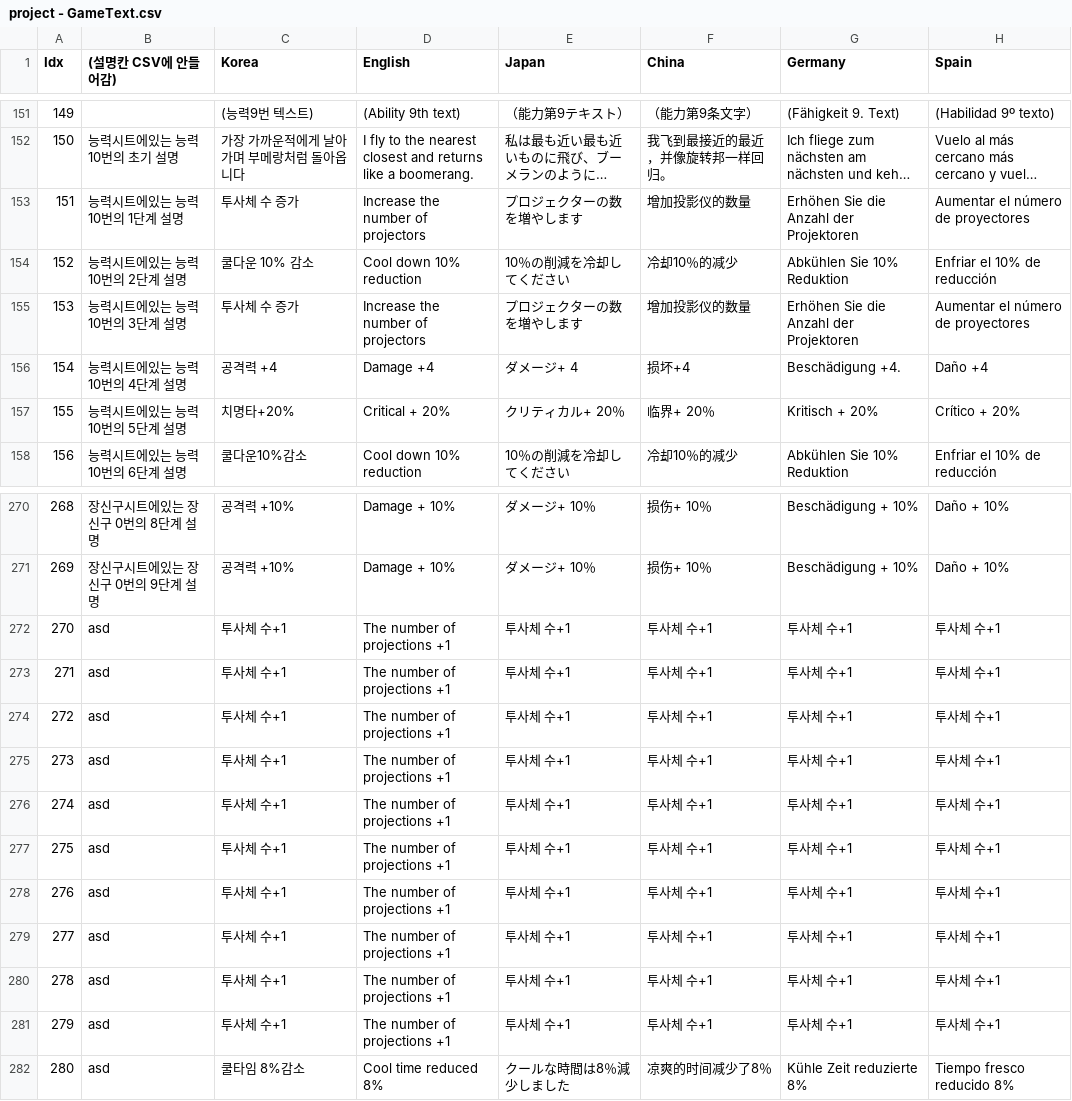
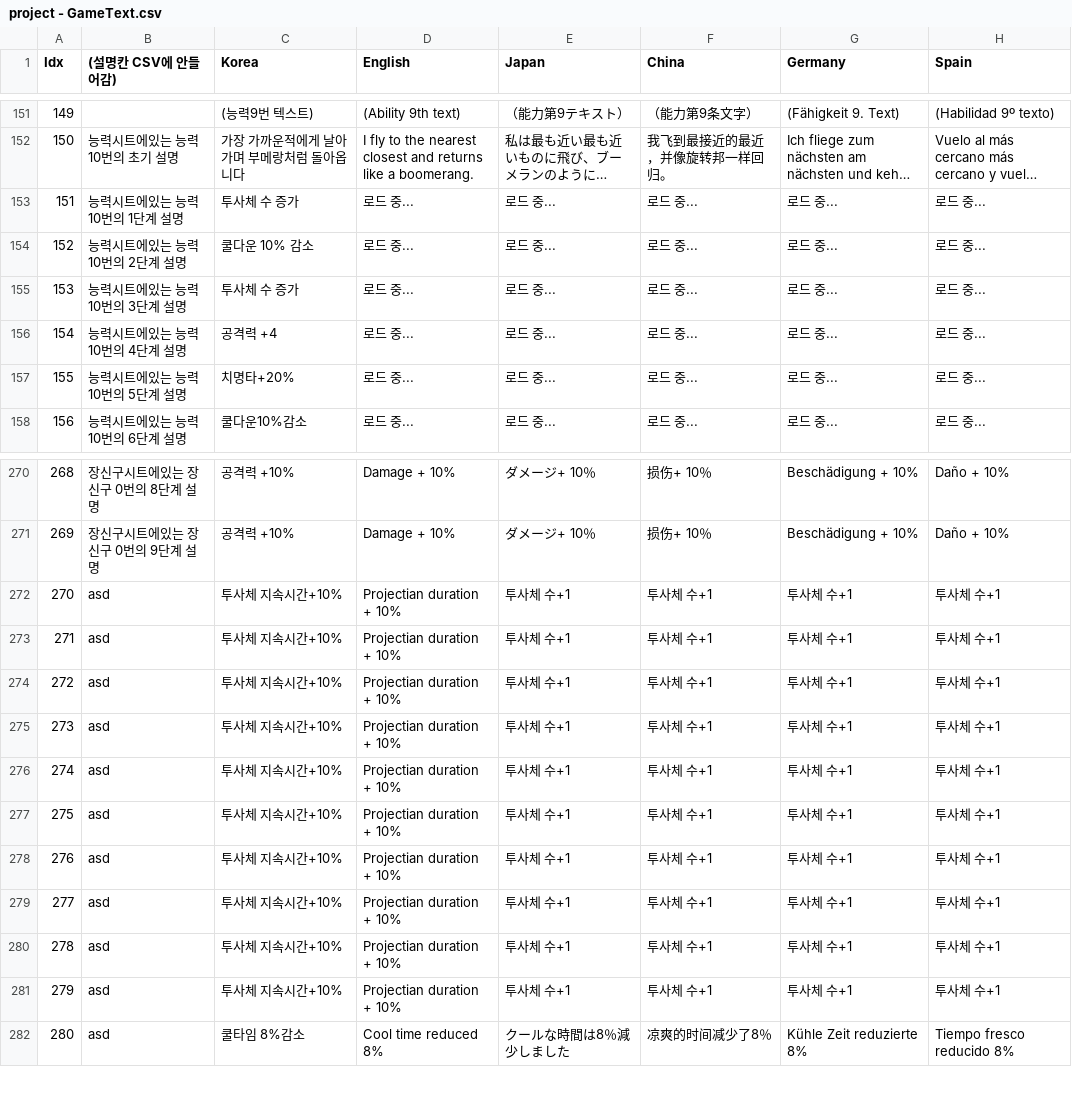
Before and after one commit to COSYSOCY/Unity_Team_Project, a CSV file: Assets/CSV/Resources/project - GameText.csv, drawn as a sheet; only a part is shown, gaps mark what is left out; long unchanged cells end in …; the diff covers the shown part only; the diff names each change by its address in the sheet, - before the commit and + after, or states it on an @@ line.

```diff
--- a/Assets/CSV/Resources/project - GameText.csv
+++ b/Assets/CSV/Resources/project - GameText.csv
-D153 (English): Increase the number of projectors
+D153 (English): 로드 중...
-E153 (Japan): プロジェクターの数を増やします
+E153 (Japan): 로드 중...
-F153 (China): 增加投影仪的数量
+F153 (China): 로드 중...
-G153 (Germany): Erhöhen Sie die Anzahl der Projektoren
+G153 (Germany): 로드 중...
-H153 (Spain): Aumentar el número de proyectores
+H153 (Spain): 로드 중...
-D154 (English): Cool down 10% reduction
+D154 (English): 로드 중...
-E154 (Japan): 10％の削減を冷却してください
+E154 (Japan): 로드 중...
-F154 (China): 冷却10％的减少
+F154 (China): 로드 중...
-G154 (Germany): Abkühlen Sie 10% Reduktion
+G154 (Germany): 로드 중...
-H154 (Spain): Enfriar el 10% de reducción
+H154 (Spain): 로드 중...
-D155 (English): Increase the number of projectors
+D155 (English): 로드 중...
-E155 (Japan): プロジェクターの数を増やします
+E155 (Japan): 로드 중...
-F155 (China): 增加投影仪的数量
+F155 (China): 로드 중...
-G155 (Germany): Erhöhen Sie die Anzahl der Projektoren
+G155 (Germany): 로드 중...
-H155 (Spain): Aumentar el número de proyectores
+H155 (Spain): 로드 중...
-D156 (English): Damage +4
+D156 (English): 로드 중...
-E156 (Japan): ダメージ+ 4
+E156 (Japan): 로드 중...
-F156 (China): 损坏+4
+F156 (China): 로드 중...
-G156 (Germany): Beschädigung +4.
+G156 (Germany): 로드 중...
-H156 (Spain): Daño +4
+H156 (Spain): 로드 중...
-D157 (English): Critical + 20%
+D157 (English): 로드 중...
-E157 (Japan): クリティカル+ 20％
+E157 (Japan): 로드 중...
-F157 (China): 临界+ 20％
+F157 (China): 로드 중...
-G157 (Germany): Kritisch + 20%
+G157 (Germany): 로드 중...
-H157 (Spain): Crítico + 20%
+H157 (Spain): 로드 중...
-D158 (English): Cool down 10% reduction
+D158 (English): 로드 중...
-E158 (Japan): 10％の削減を冷却してください
+E158 (Japan): 로드 중...
-F158 (China): 冷却10％的减少
+F158 (China): 로드 중...
-G158 (Germany): Abkühlen Sie 10% Reduktion
+G158 (Germany): 로드 중...
-H158 (Spain): Enfriar el 10% de reducción
+H158 (Spain): 로드 중...
-C272:C281 (Korea): 투사체 수+1
+C272:C281 (Korea): 투사체 지속시간+10%
-D272:D281 (English): The number of projections +1
+D272:D281 (English): Projectian duration + 10%
```
Also changed, not shown: 87 edited cells elsewhere in this file, Assets/CSV/Resources/project - Monster_Info.csv, Assets/CSV/Resources/project - SkillItem_Info.csv, 10 other files.
